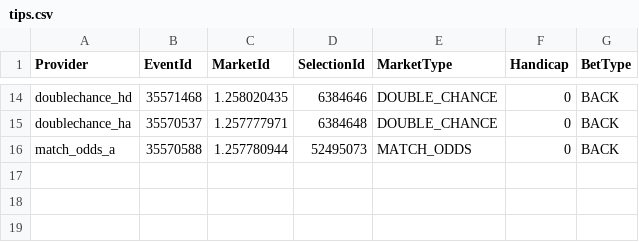
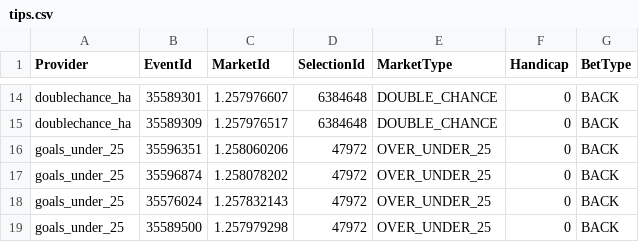
Before and after one commit to konradsoares/Pred-Soc-2026, a CSV file: docs/bfbot/tips.csv, drawn as a sheet; only a part is shown, gaps mark what is left out; removed rows and columns are numbered as before the commit, all else as after; the diff covers the shown part only; the diff names each change by its address in the sheet, - before the commit and + after, or states it on an @@ line.

```diff
--- a/docs/bfbot/tips.csv
+++ b/docs/bfbot/tips.csv
-A14 (Provider): doublechance_hd
+A14 (Provider): doublechance_ha
-B14 (EventId): 35571468
+B14 (EventId): 35589301
-C14 (MarketId): 1.258020435
+C14 (MarketId): 1.257976607
-D14 (SelectionId): 6384646
+D14 (SelectionId): 6384648
-B15 (EventId): 35570537
+B15 (EventId): 35589309
-C15 (MarketId): 1.257777971
+C15 (MarketId): 1.257976517
-row 16: match_odds_a | 35570588 | 1.257780944 | 52495073 | MATCH_ODDS | 0 | BACK
+row 16: goals_under_25 | 35596351 | 1.258060206 | 47972 | OVER_UNDER_25 | 0 | BACK
+row 17: goals_under_25 | 35596874 | 1.258078202 | 47972 | OVER_UNDER_25 | 0 | BACK
+row 18: goals_under_25 | 35576024 | 1.257832143 | 47972 | OVER_UNDER_25 | 0 | BACK
+row 19: goals_under_25 | 35589500 | 1.257979298 | 47972 | OVER_UNDER_25 | 0 | BACK
```
Also changed, not shown: 4 added rows, 4 removed rows and 24 edited cells elsewhere in this file.
